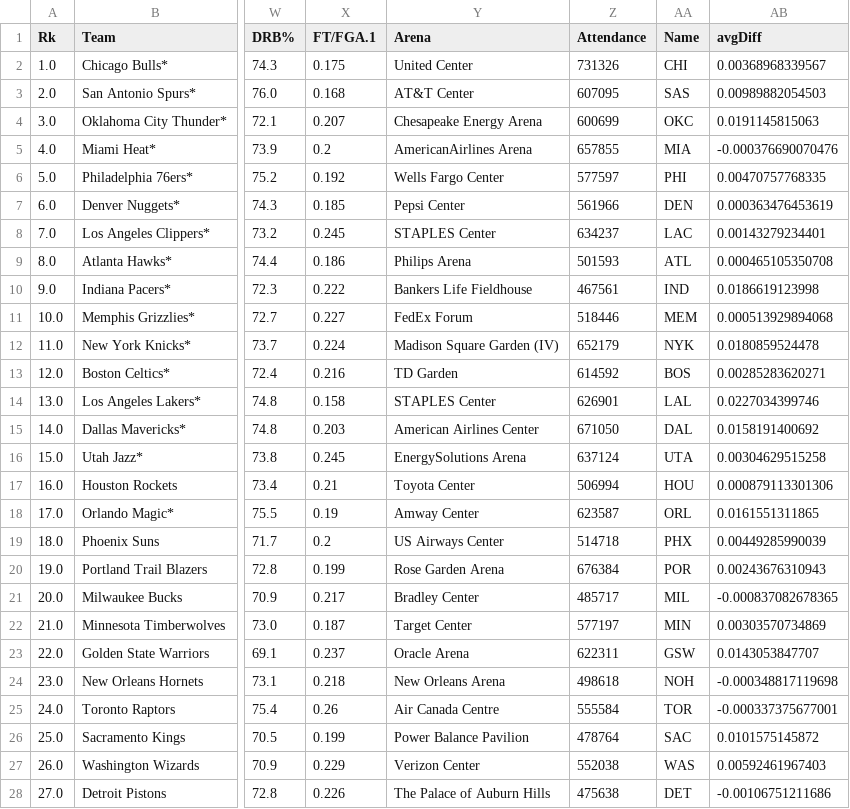
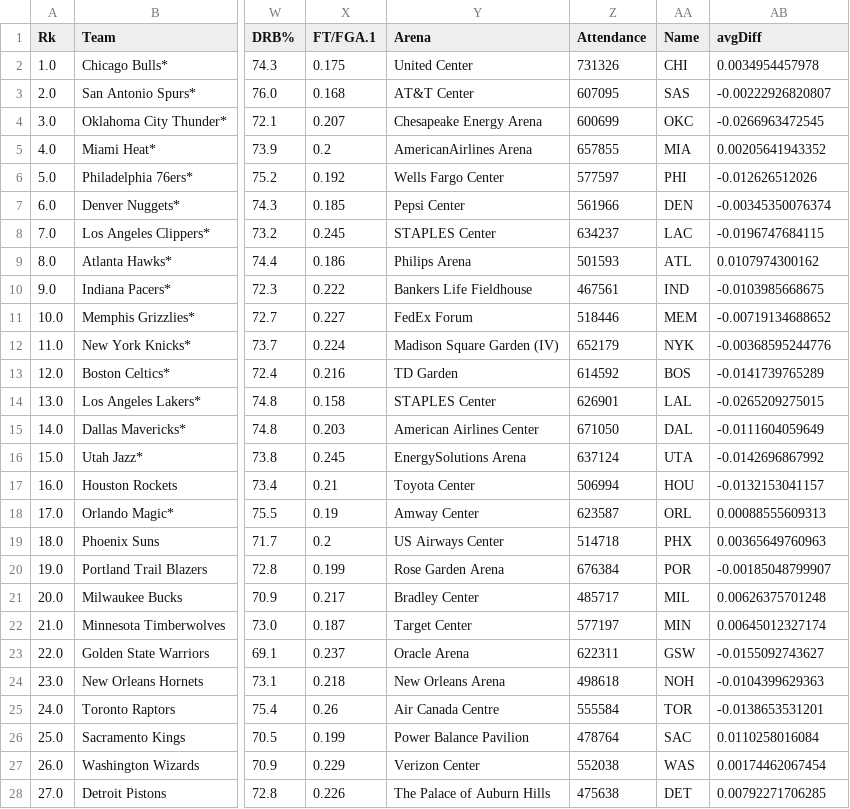
Before and after one commit to paulliwali/basketball-stats, a CSV file: analysis.csv, drawn as a sheet; only a part is shown, gaps mark what is left out; the diff covers the shown part only; the diff names each change by its address in the sheet, - before the commit and + after, or states it on an @@ line.

Commit message:
fixed mistakes in team_stats
the homeTeamDiff array was storing all the difference and not
re-initializing at the beginning of the for loop

```diff
--- a/analysis.csv
+++ b/analysis.csv
-AB2 (avgDiff): 0.00368968339567
+AB2 (avgDiff): 0.0034954457978
-AB3 (avgDiff): 0.00989882054503
+AB3 (avgDiff): -0.00222926820807
-AB4 (avgDiff): 0.0191145815063
+AB4 (avgDiff): -0.0266963472545
-AB5 (avgDiff): -0.000376690070476
+AB5 (avgDiff): 0.00205641943352
-AB6 (avgDiff): 0.00470757768335
+AB6 (avgDiff): -0.012626512026
-AB7 (avgDiff): 0.000363476453619
+AB7 (avgDiff): -0.00345350076374
-AB8 (avgDiff): 0.00143279234401
+AB8 (avgDiff): -0.0196747684115
-AB9 (avgDiff): 0.000465105350708
+AB9 (avgDiff): 0.0107974300162
-AB10 (avgDiff): 0.0186619123998
+AB10 (avgDiff): -0.0103985668675
-AB11 (avgDiff): 0.000513929894068
+AB11 (avgDiff): -0.00719134688652
-AB12 (avgDiff): 0.0180859524478
+AB12 (avgDiff): -0.00368595244776
-AB13 (avgDiff): 0.00285283620271
+AB13 (avgDiff): -0.0141739765289
-AB14 (avgDiff): 0.0227034399746
+AB14 (avgDiff): -0.0265209275015
-AB15 (avgDiff): 0.0158191400692
+AB15 (avgDiff): -0.0111604059649
-AB16 (avgDiff): 0.00304629515258
+AB16 (avgDiff): -0.0142696867992
-AB17 (avgDiff): 0.000879113301306
+AB17 (avgDiff): -0.0132153041157
-AB18 (avgDiff): 0.0161551311865
+AB18 (avgDiff): 0.00088555609313
-AB19 (avgDiff): 0.00449285990039
+AB19 (avgDiff): 0.00365649760963
-AB20 (avgDiff): 0.00243676310943
+AB20 (avgDiff): -0.00185048799907
-AB21 (avgDiff): -0.000837082678365
+AB21 (avgDiff): 0.00626375701248
-AB22 (avgDiff): 0.00303570734869
+AB22 (avgDiff): 0.00645012327174
-AB23 (avgDiff): 0.0143053847707
+AB23 (avgDiff): -0.0155092743627
-AB24 (avgDiff): -0.000348817119698
+AB24 (avgDiff): -0.0104399629363
-AB25 (avgDiff): -0.000337375677001
+AB25 (avgDiff): -0.0138653531201
-AB26 (avgDiff): 0.0101575145872
+AB26 (avgDiff): 0.0110258016084
-AB27 (avgDiff): 0.00592461967403
+AB27 (avgDiff): 0.00174462067454
-AB28 (avgDiff): -0.00106751211686
+AB28 (avgDiff): 0.00792271706285
```
Also changed, not shown: 3 edited cells elsewhere in this file, 3 other files.
